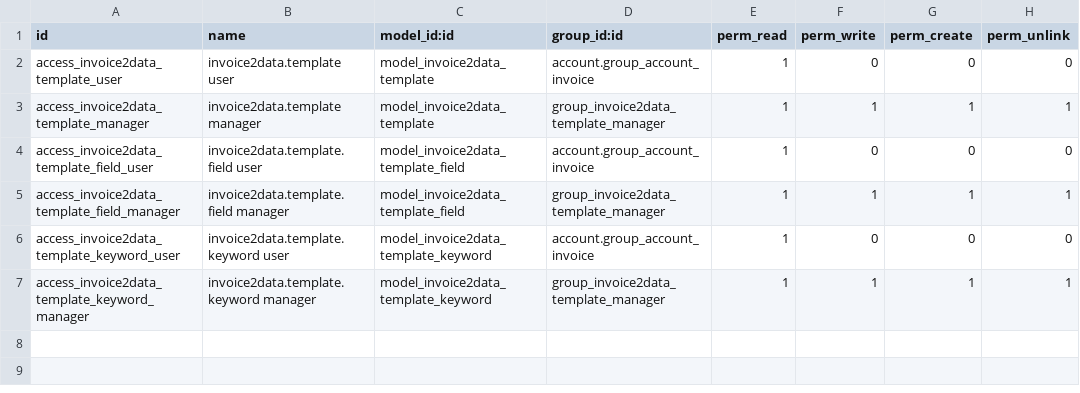
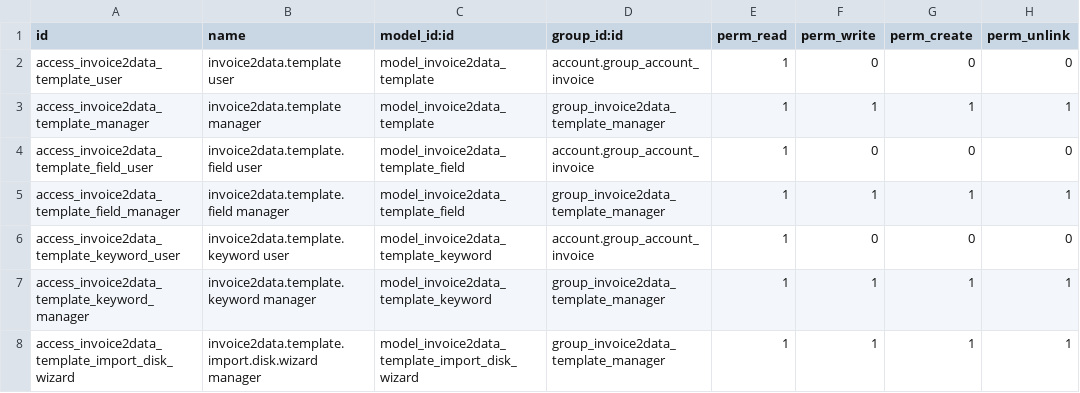
Before and after one commit to OCA/edi, a CSV file: account_invoice_import_invoice2data_db_templates/security/ir.model.access.csv, drawn as a sheet; the diff names each change by its address in the sheet, - before the commit and + after, or states it on an @@ line.

Commit message:
[IMP] db_templates: 'Import disk templates' wizard
Gives an author a starting point: read the bundled invoice2data
templates (read_templates()) into invoice2data.template DB records
they can then edit / delete / customise.

Wizard shape (invoice2data.template.import.disk.wizard):
- name_regex: Python regex on the template's filename; blank = all
  (currently ~215 bundled templates). Example: '^nl\.' for the
  Dutch subset, 'shell' for anything shell-branded.
- mode: skip_existing (default) | overwrite. Existing-by-name are
  either left alone or full-overwritten.
- dry_run: reports counts without touching any records.
- result_summary populated after import so the user sees
  considered / created / updated / skipped counts and any errors.

Import strategy: serialise the disk template dict verbatim into the
record's 'template' JSON blob so nothing (options, lines blocks,
options.date_formats, etc.) is lost through a lossy round-trip; the
authoritative-JSON path already exists on the template model. Keywords
and exclude_keywords are ALSO populated in the m2m tags so they show
up in the record header.

Menu action: Accounting > Configuration > Import disk templates
(sequence 81, sibling of the templates menu at 80).

Security: manager group only (create+read+write+unlink on the transient
model).

```diff
--- a/account_invoice_import_invoice2data_db_templates/security/ir.model.access.csv
+++ b/account_invoice_import_invoice2data_db_templates/security/ir.model.access.csv
+row 8: access_invoice2data_template_import_disk_wizard | invoice2data.template.import.disk.wizard manager | model_invoice2data_template_import_disk_wizard | group_invoice2data_template_manager | 1 | 1 | 1 | 1
```
Also changed, not shown: 4 other files.
